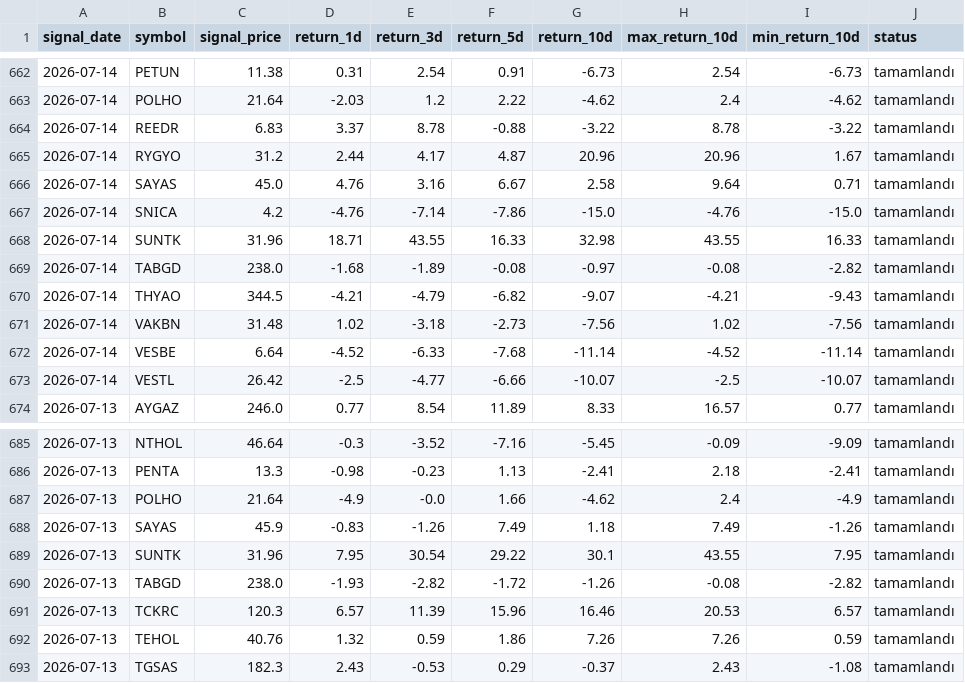
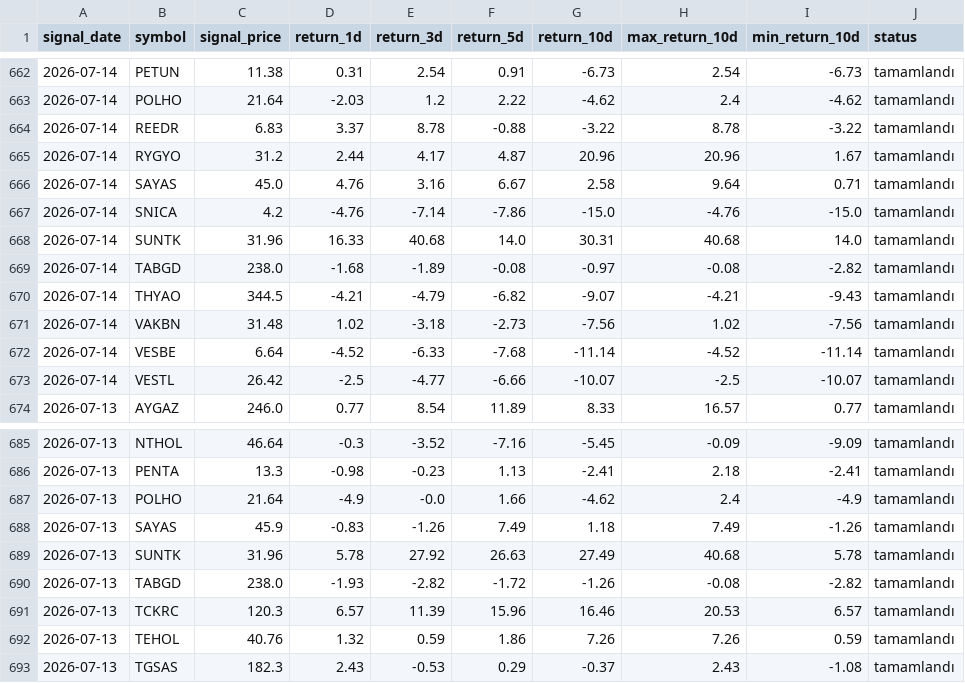
Before and after one commit to swcydsqzjb-bit/bist-bot, a CSV file: signals_history.csv, drawn as a sheet; only a part is shown, gaps mark what is left out.

Commit message:
Performans geçmişini güncelle

```diff
--- a/signals_history.csv
+++ b/signals_history.csv
@@ -667,3 +667,3 @@
 2026-07-14,SNICA,4.2,-4.76,-7.14,-7.86,-15.0,-4.76,-15.0,tamamlandı
-2026-07-14,SUNTK,31.96,18.71,43.55,16.33,32.98,43.55,16.33,tamamlandı
+2026-07-14,SUNTK,31.96,16.33,40.68,14.0,30.31,40.68,14.0,tamamlandı
 2026-07-14,TABGD,238.0,-1.68,-1.89,-0.08,-0.97,-0.08,-2.82,tamamlandı
@@ -688,3 +688,3 @@
 2026-07-13,SAYAS,45.9,-0.83,-1.26,7.49,1.18,7.49,-1.26,tamamlandı
-2026-07-13,SUNTK,31.96,7.95,30.54,29.22,30.1,43.55,7.95,tamamlandı
+2026-07-13,SUNTK,31.96,5.78,27.92,26.63,27.49,40.68,5.78,tamamlandı
 2026-07-13,TABGD,238.0,-1.93,-2.82,-1.72,-1.26,-0.08,-2.82,tamamlandı
```
